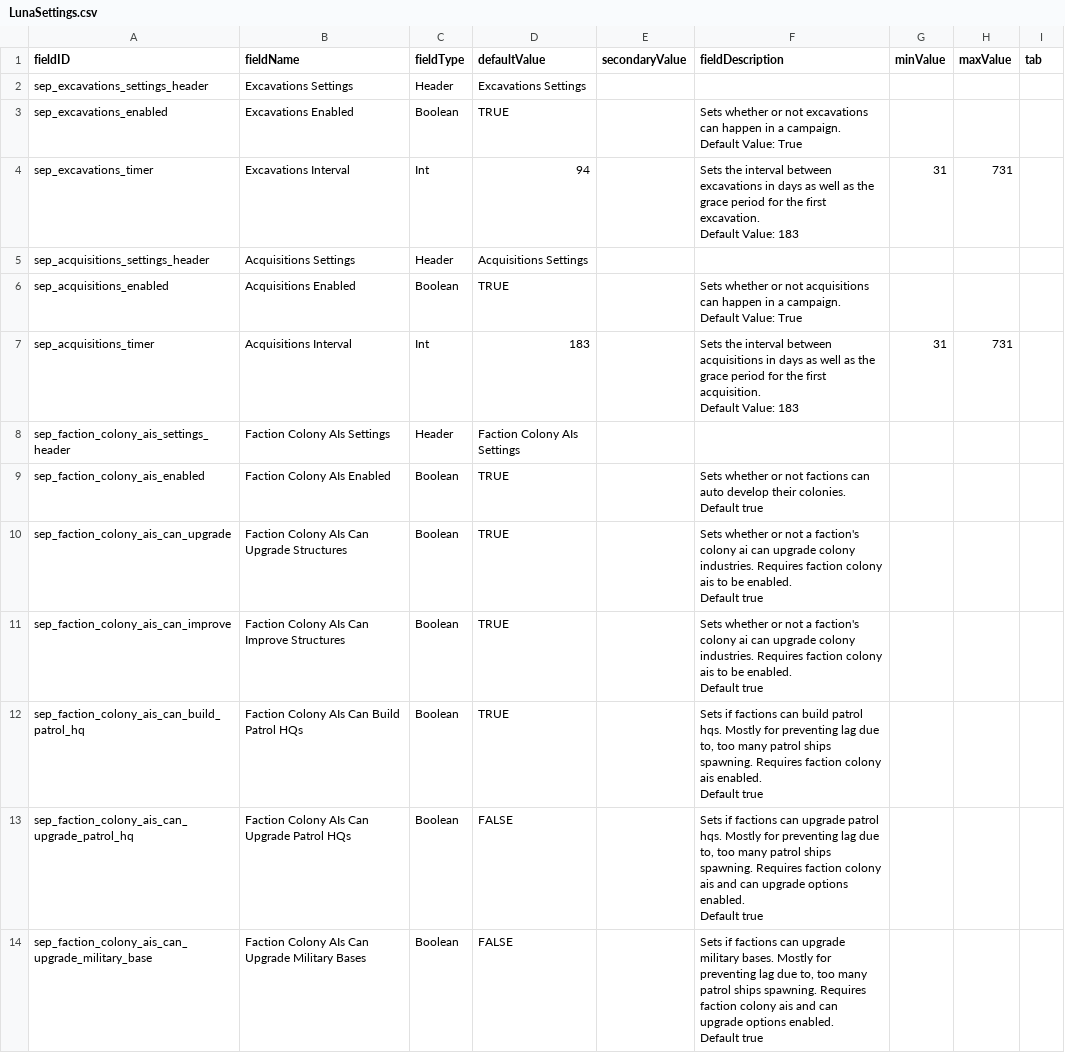
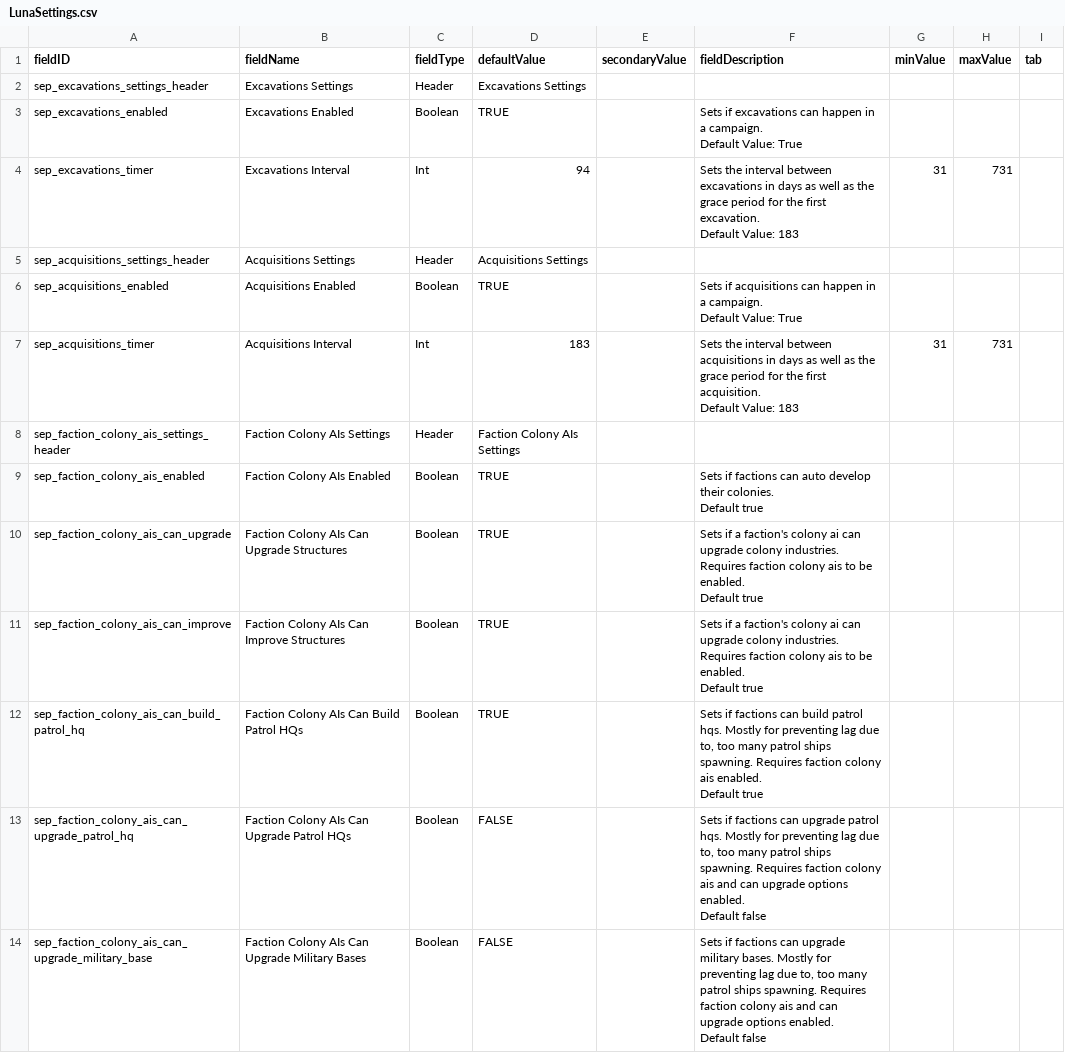
Before and after one commit to AudaxLudos/sector-expansion-pack, a CSV file: data/config/LunaSettings.csv, drawn as a sheet.

```diff
--- a/data/config/LunaSettings.csv
+++ b/data/config/LunaSettings.csv
@@ -2,5 +2,5 @@ fieldID,fieldName,fieldType,defaultValue,secondaryValue,fieldDescription,minValu
 sep_excavations_settings_header,Excavations Settings,Header,Excavations Settings,,,,,
-sep_excavations_enabled,Excavations Enabled,Boolean,TRUE,,"Sets whether or not excavations can happen in a campaign.
-
-Default Value: True",,,
+sep_excavations_enabled,Excavations Enabled,Boolean,TRUE,,"Sets if excavations can happen in a campaign.
+
+Default Value: True",,,
 sep_excavations_timer,Excavations Interval,Int,94,,"Sets the interval between excavations in days as well as the grace period for the first excavation.
@@ -9,5 +9,5 @@ Default Value: 183",31,731,
 sep_acquisitions_settings_header,Acquisitions Settings,Header,Acquisitions Settings,,,,,
-sep_acquisitions_enabled,Acquisitions Enabled,Boolean,TRUE,,"Sets whether or not acquisitions can happen in a campaign.
-
-Default Value: True",,,
+sep_acquisitions_enabled,Acquisitions Enabled,Boolean,TRUE,,"Sets if acquisitions can happen in a campaign.
+
+Default Value: True",,,
 sep_acquisitions_timer,Acquisitions Interval,Int,183,,"Sets the interval between acquisitions in days as well as the grace period for the first acquisition.
@@ -16,11 +16,11 @@ Default Value: 183",31,731,
 sep_faction_colony_ais_settings_header,Faction Colony AIs Settings,Header,Faction Colony AIs Settings,,,,,
-sep_faction_colony_ais_enabled,Faction Colony AIs Enabled,Boolean,TRUE,,"Sets whether or not factions can auto develop their colonies.
-
-Default true",,,
-sep_faction_colony_ais_can_upgrade,Faction Colony AIs Can Upgrade Structures,Boolean,TRUE,,"Sets whether or not a faction's colony ai can upgrade colony industries. Requires faction colony ais to be enabled.
-
-Default true",,,
-sep_faction_colony_ais_can_improve,Faction Colony AIs Can Improve Structures,Boolean,TRUE,,"Sets whether or not a faction's colony ai can upgrade colony industries. Requires faction colony ais to be enabled.
-
-Default true",,,
+sep_faction_colony_ais_enabled,Faction Colony AIs Enabled,Boolean,TRUE,,"Sets if factions can auto develop their colonies.
+
+Default true",,,
+sep_faction_colony_ais_can_upgrade,Faction Colony AIs Can Upgrade Structures,Boolean,TRUE,,"Sets if a faction's colony ai can upgrade colony industries. Requires faction colony ais to be enabled.
+
+Default true",,,
+sep_faction_colony_ais_can_improve,Faction Colony AIs Can Improve Structures,Boolean,TRUE,,"Sets if a faction's colony ai can upgrade colony industries. Requires faction colony ais to be enabled.
+
+Default true",,,
 sep_faction_colony_ais_can_build_patrol_hq,Faction Colony AIs Can Build Patrol HQs,Boolean,TRUE,,"Sets if factions can build patrol hqs. Mostly for preventing lag due to, too many patrol ships spawning. Requires faction colony ais enabled.
@@ -28,7 +28,7 @@ sep_faction_colony_ais_can_build_patrol_hq,Faction Colony AIs Can Build Patrol H
 Default true",,,
-sep_faction_colony_ais_can_upgrade_patrol_hq,Faction Colony AIs Can Upgrade Patrol HQs,Boolean,FALSE,,"Sets if factions can upgrade patrol hqs. Mostly for preventing lag due to, too many patrol ships spawning. Requires faction colony ais and can upgrade options enabled.
-
-Default true",,,
-sep_faction_colony_ais_can_upgrade_military_base,Faction Colony AIs Can Upgrade Military Bases,Boolean,FALSE,,"Sets if factions can upgrade military bases. Mostly for preventing lag due to, too many patrol ships spawning. Requires faction colony ais and can upgrade options enabled.
-
-Default true",,,
+sep_faction_colony_ais_can_upgrade_patrol_hq,Faction Colony AIs Can Upgrade Patrol HQs,Boolean,FALSE,,"Sets if factions can upgrade patrol hqs. Mostly for preventing lag due to, too many patrol ships spawning. Requires faction colony ais and can upgrade options enabled.
+
+Default false",,,
+sep_faction_colony_ais_can_upgrade_military_base,Faction Colony AIs Can Upgrade Military Bases,Boolean,FALSE,,"Sets if factions can upgrade military bases. Mostly for preventing lag due to, too many patrol ships spawning. Requires faction colony ais and can upgrade options enabled.
+
+Default false",,,
```
Also changed, not shown: 3 other files.
